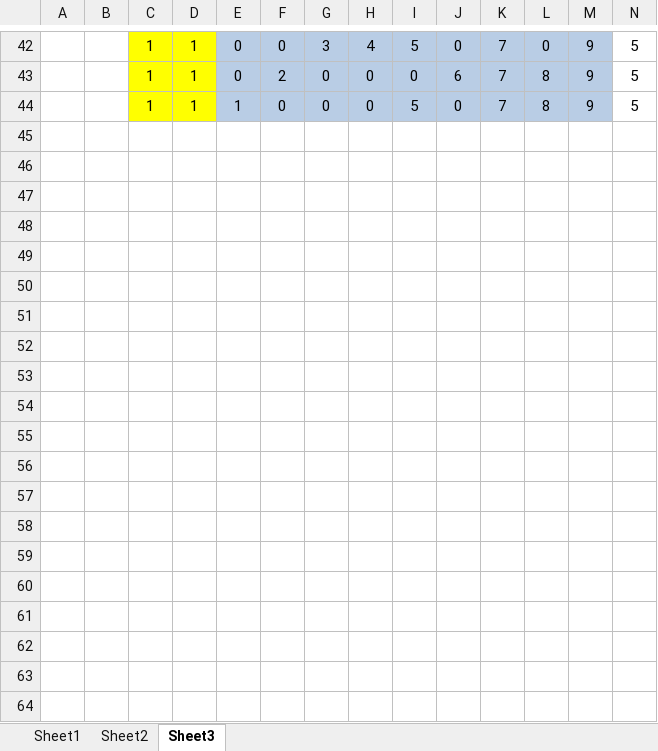
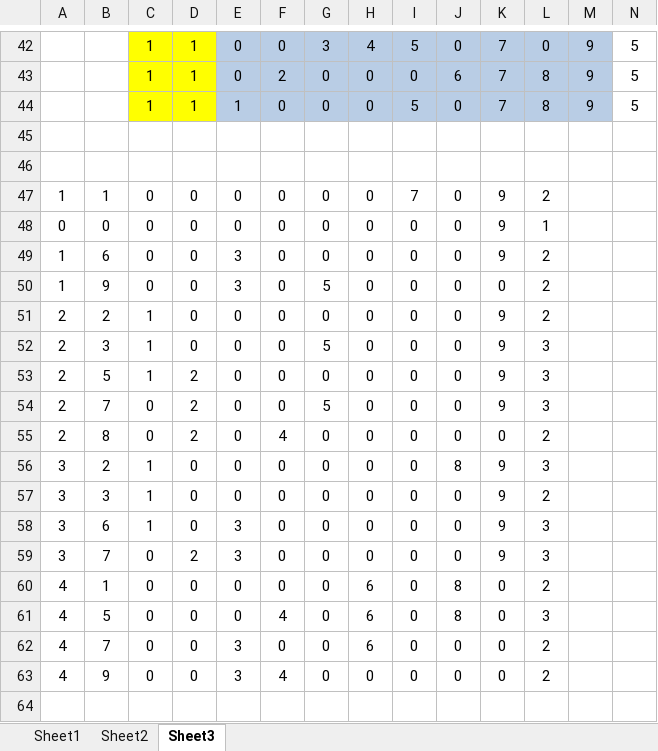
Before and after one commit to Alifarrd/Sudoku-solver-Fortran, an Excel workbook: Sudoku.xlsx, sheet Sheet3, drawn as a sheet; only a part is shown, gaps mark what is left out; values as stored, in another font and other column widths than the file's, no borders; the diff covers the shown part only; the diff names each change by its address in the sheet, - before the commit and + after, or states it on an @@ line.

```diff
--- a/Sudoku.xlsx (sheet Sheet3)
+++ b/Sudoku.xlsx (sheet Sheet3)
+row 45: (empty)
+row 46: (empty)
+row 47: 1 | 1 | 0 | 0 | 0 | 0 | 0 | 0 | 7 | 0 | 9 | 2
+row 48: 0 | 0 | 0 | 0 | 0 | 0 | 0 | 0 | 0 | 0 | 9 | 1
+row 49: 1 | 6 | 0 | 0 | 3 | 0 | 0 | 0 | 0 | 0 | 9 | 2
+row 50: 1 | 9 | 0 | 0 | 3 | 0 | 5 | 0 | 0 | 0 | 0 | 2
+row 51: 2 | 2 | 1 | 0 | 0 | 0 | 0 | 0 | 0 | 0 | 9 | 2
+row 52: 2 | 3 | 1 | 0 | 0 | 0 | 5 | 0 | 0 | 0 | 9 | 3
+row 53: 2 | 5 | 1 | 2 | 0 | 0 | 0 | 0 | 0 | 0 | 9 | 3
+row 54: 2 | 7 | 0 | 2 | 0 | 0 | 5 | 0 | 0 | 0 | 9 | 3
+row 55: 2 | 8 | 0 | 2 | 0 | 4 | 0 | 0 | 0 | 0 | 0 | 2
+row 56: 3 | 2 | 1 | 0 | 0 | 0 | 0 | 0 | 0 | 8 | 9 | 3
+row 57: 3 | 3 | 1 | 0 | 0 | 0 | 0 | 0 | 0 | 0 | 9 | 2
+row 58: 3 | 6 | 1 | 0 | 3 | 0 | 0 | 0 | 0 | 0 | 9 | 3
+row 59: 3 | 7 | 0 | 2 | 3 | 0 | 0 | 0 | 0 | 0 | 9 | 3
+row 60: 4 | 1 | 0 | 0 | 0 | 0 | 0 | 6 | 0 | 8 | 0 | 2
+row 61: 4 | 5 | 0 | 0 | 0 | 4 | 0 | 6 | 0 | 8 | 0 | 3
+row 62: 4 | 7 | 0 | 0 | 3 | 0 | 0 | 6 | 0 | 0 | 0 | 2
+row 63: 4 | 9 | 0 | 0 | 3 | 4 | 0 | 0 | 0 | 0 | 0 | 2
+row 64: (empty)
```
Also changed, not shown: 46 added rows elsewhere in this sheet, sheet Sheet1, sheet Sheet2, 6 other files.
